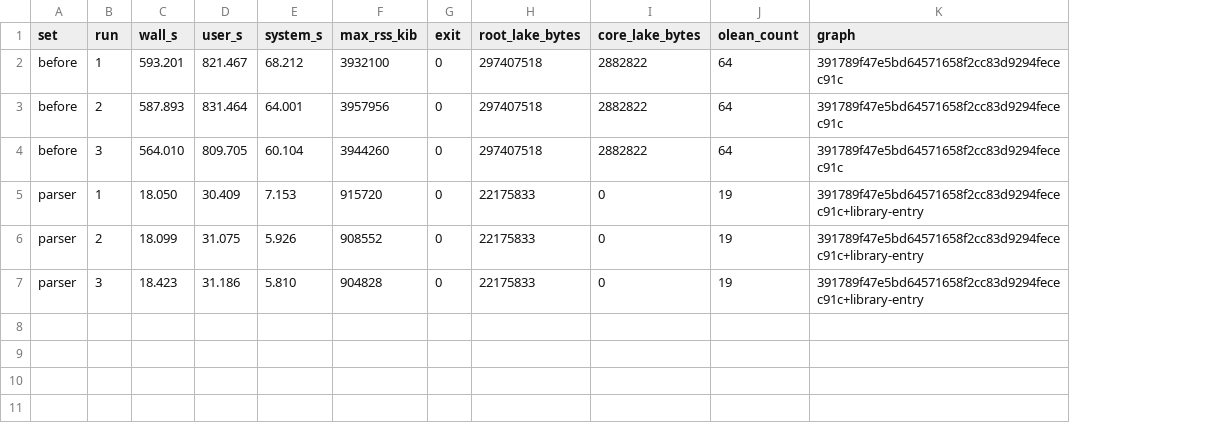
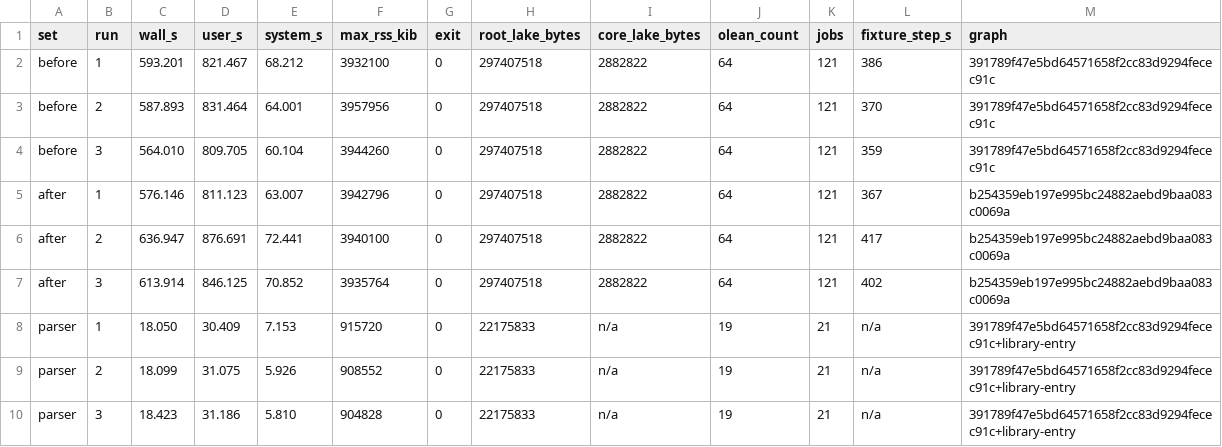
Before and after one commit to kitimark/mitos, a TSV file: tasks/GA-Y3-builds.tsv, drawn as a sheet; addresses are those after the commit; the diff names each change by its address in the sheet, - before the commit and + after, or states it on an @@ line.

Commit message:
docs(gate): record matched build and review evidence

```diff
--- a/tasks/GA-Y3-builds.tsv
+++ b/tasks/GA-Y3-builds.tsv
+column K (jobs), rows 2-4: all 121; rows 8-10: all 21
+column L (fixture_step_s), rows 2-4: 386 | 370 | 359; rows 8-10: all n/a
+row 5: after | 1 | 576.146 | 811.123 | 63.007 | 3942796 | 0 | 297407518 | 2882822 | 64 | 121 | 367 | b254359eb197e995bc24882aebd9baa083c0069a
+row 6: after | 2 | 636.947 | 876.691 | 72.441 | 3940100 | 0 | 297407518 | 2882822 | 64 | 121 | 417 | b254359eb197e995bc24882aebd9baa083c0069a
+row 7: after | 3 | 613.914 | 846.125 | 70.852 | 3935764 | 0 | 297407518 | 2882822 | 64 | 121 | 402 | b254359eb197e995bc24882aebd9baa083c0069a
-I8:I10 (core_lake_bytes): 0
+I8:I10 (core_lake_bytes): n/a
```
Also changed, not shown: tasks/GA-Y3-decisions.tsv, 2 other files.
